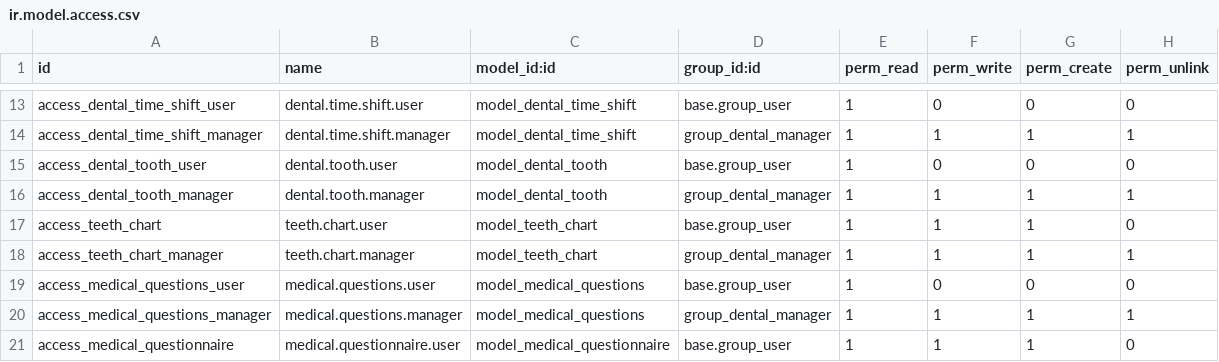
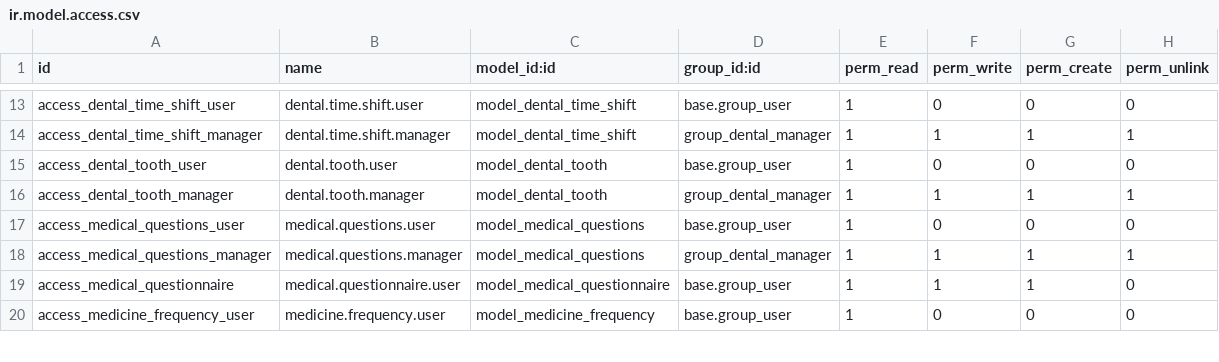
Before and after one commit to puresource84/Afia-clinic, a CSV file: modules/afia_dental_core/security/ir.model.access.csv, drawn as a sheet; only a part is shown, gaps mark what is left out; the shorter side is filled out with more unchanged rows; the diff names each change by its address in the sheet, - before the commit and + after, or states it on an @@ line.

```diff
--- a/modules/afia_dental_core/security/ir.model.access.csv
+++ b/modules/afia_dental_core/security/ir.model.access.csv
-row 17: access_teeth_chart | teeth.chart.user | model_teeth_chart | base.group_user | 1 | 1 | 1 | 0
-row 18: access_teeth_chart_manager | teeth.chart.manager | model_teeth_chart | group_dental_manager | 1 | 1 | 1 | 1
```
Also changed, not shown: modules/dental_clinical_permissions/security/ir.model.access.csv, 53 other files.
